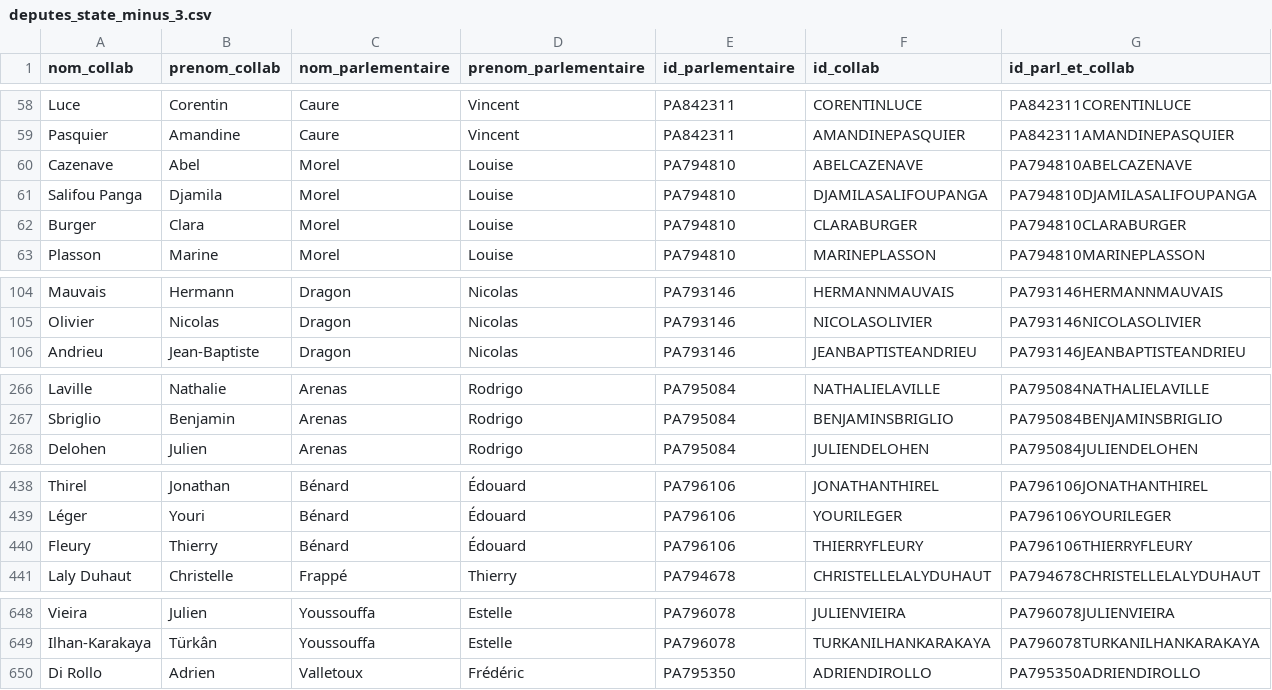
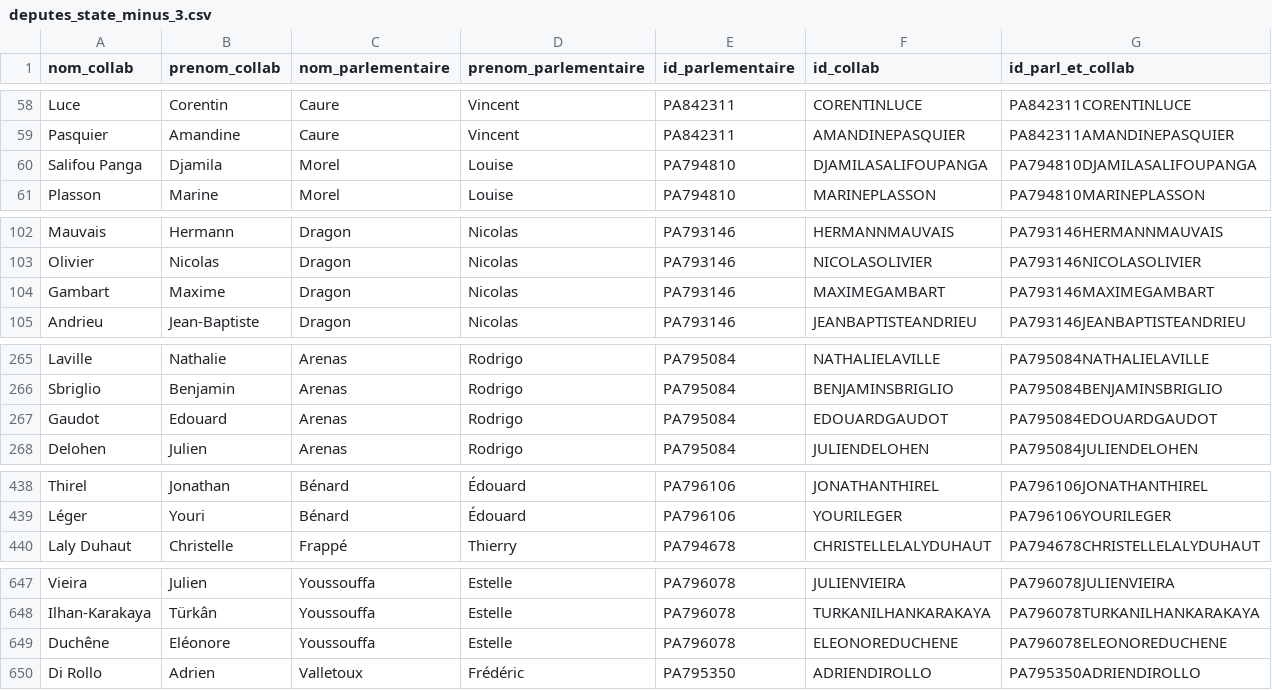
Before and after one commit to FrancoisMB/CollabBot, a CSV file: v3/deputes_state_minus_3.csv, drawn as a sheet; only a part is shown, gaps mark what is left out; removed rows and columns are numbered as before the commit, all else as after; the diff covers the shown part only; the diff names each change by its address in the sheet, - before the commit and + after, or states it on an @@ line.

Commit message:
python commit 2025-04-07 13:15:44

```diff
--- a/v3/deputes_state_minus_3.csv
+++ b/v3/deputes_state_minus_3.csv
-row 60: Cazenave | Abel | Morel | Louise | PA794810 | ABELCAZENAVE | PA794810ABELCAZENAVE
-row 62: Burger | Clara | Morel | Louise | PA794810 | CLARABURGER | PA794810CLARABURGER
+row 104: Gambart | Maxime | Dragon | Nicolas | PA793146 | MAXIMEGAMBART | PA793146MAXIMEGAMBART
+row 267: Gaudot | Edouard | Arenas | Rodrigo | PA795084 | EDOUARDGAUDOT | PA795084EDOUARDGAUDOT
-row 440: Fleury | Thierry | Bénard | Édouard | PA796106 | THIERRYFLEURY | PA796106THIERRYFLEURY
+row 649: Duchêne | Eléonore | Youssouffa | Estelle | PA796078 | ELEONOREDUCHENE | PA796078ELEONOREDUCHENE
```
Also changed, not shown: 2 added rows, 4 removed rows and 1 edited cell elsewhere in this file.
